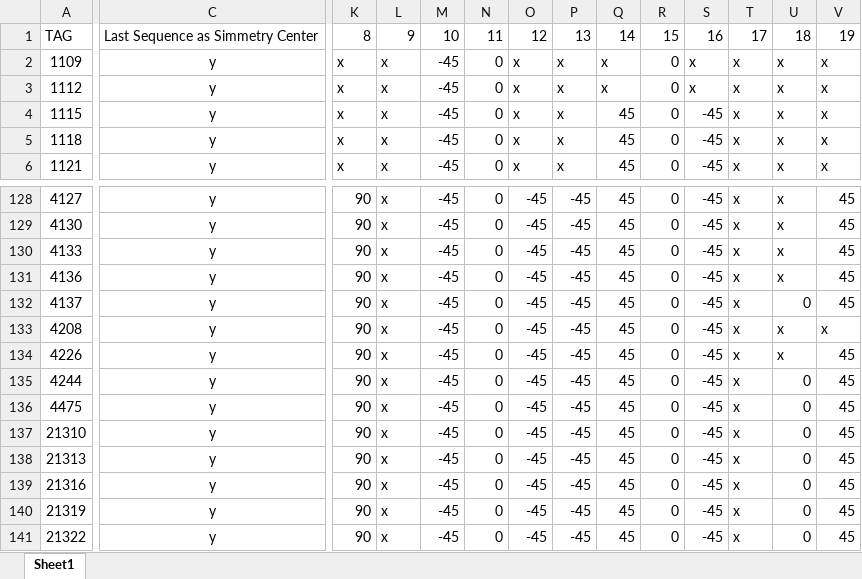
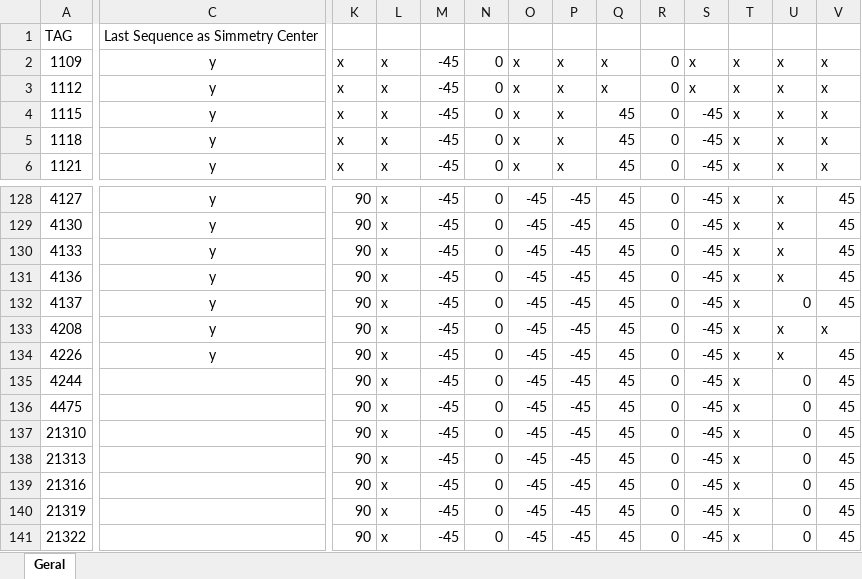
Before and after one commit to guilhermeomrizzi123/GridLamEdit, an Excel workbook: Template Preenchido Upper Skin Grid_RevA.xlsx, sheet Geral, drawn as a sheet; only a part is shown, gaps mark what is left out; values as stored, in another font and other column widths than the file's, no borders; the diff covers the shown part only; the diff names each change by its address in the sheet, - before the commit and + after, or states it on an @@ line.

```diff
--- a/Template Preenchido Upper Skin Grid_RevA.xlsx (sheet Geral)
+++ b/Template Preenchido Upper Skin Grid_RevA.xlsx (sheet Geral)
-sheet tab: Sheet1
+sheet tab: Geral
-K1: 8
+K1: (empty)
-L1: 9
+L1: (empty)
-M1: 10
+M1: (empty)
-N1: 11
+N1: (empty)
-O1: 12
+O1: (empty)
-P1: 13
+P1: (empty)
-Q1: 14
+Q1: (empty)
-R1: 15
+R1: (empty)
-S1: 16
+S1: (empty)
-T1: 17
+T1: (empty)
-U1: 18
+U1: (empty)
-V1: 19
+V1: (empty)
-C135:C141: y
+C135:C141: (empty)
```
Also changed, not shown: 47 edited cells elsewhere in this sheet, 2 other files.
